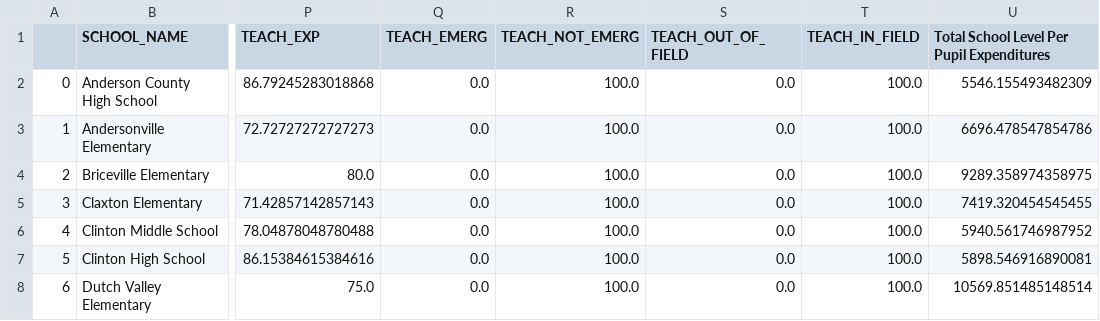
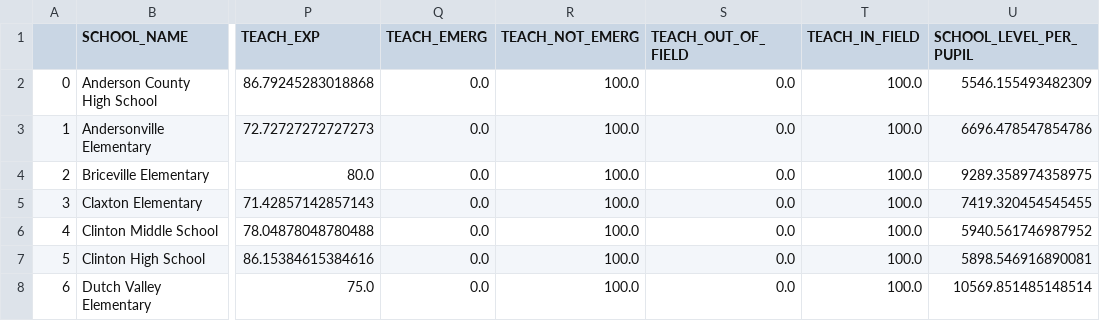
Before and after one commit to lawandyaseen/PPOL564FinalProject, a CSV file: Suspension_TeachExp_Finance.csv, drawn as a sheet; only a part is shown, gaps mark what is left out; the diff names each change by its address in the sheet, - before the commit and + after, or states it on an @@ line.

Commit message:
renaming pupil expenditure column & code changes

```diff
--- a/Suspension_TeachExp_Finance.csv
+++ b/Suspension_TeachExp_Finance.csv
-U1: Total School Level Per Pupil Expenditures
+U1: SCHOOL_LEVEL_PER_PUPIL
```
Also changed, not shown: 1 other file.
